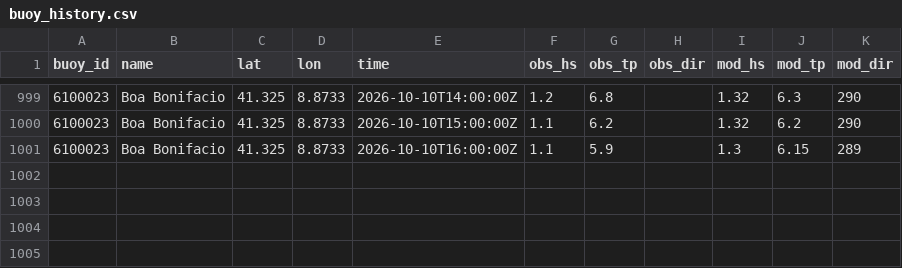
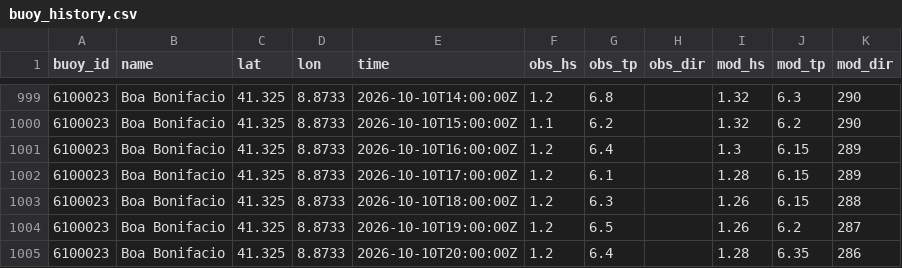
Before and after one commit to devskip/waves, a CSV file: buoy_history.csv, drawn as a sheet; only a part is shown, gaps mark what is left out.

```diff
--- a/buoy_history.csv
+++ b/buoy_history.csv
@@ -1000,2 +1000,6 @@ buoy_id,name,lat,lon,time,obs_hs,obs_tp,obs_dir,mod_hs,mod_tp,mod_dir
 6100023,Boa Bonifacio,41.325,8.8733,2026-10-10T15:00:00Z,1.1,6.2,,1.32,6.2,290
-6100023,Boa Bonifacio,41.325,8.8733,2026-10-10T16:00:00Z,1.1,5.9,,1.3,6.15,289
+6100023,Boa Bonifacio,41.325,8.8733,2026-10-10T16:00:00Z,1.2,6.4,,1.3,6.15,289
+6100023,Boa Bonifacio,41.325,8.8733,2026-10-10T17:00:00Z,1.2,6.1,,1.28,6.15,289
+6100023,Boa Bonifacio,41.325,8.8733,2026-10-10T18:00:00Z,1.2,6.3,,1.26,6.15,288
+6100023,Boa Bonifacio,41.325,8.8733,2026-10-10T19:00:00Z,1.2,6.5,,1.26,6.2,287
+6100023,Boa Bonifacio,41.325,8.8733,2026-10-10T20:00:00Z,1.2,6.4,,1.28,6.35,286
```
Also changed, not shown: 1 other file.
